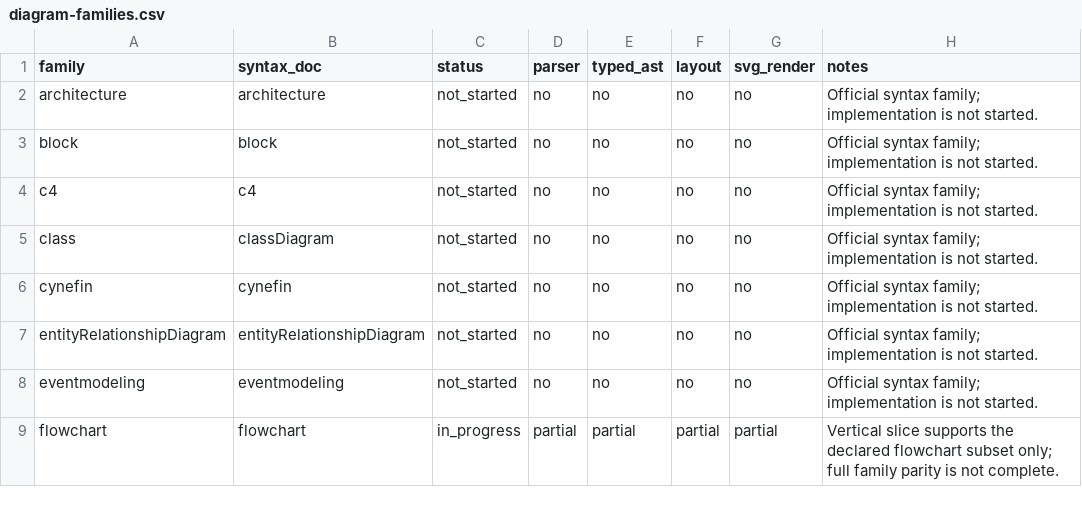
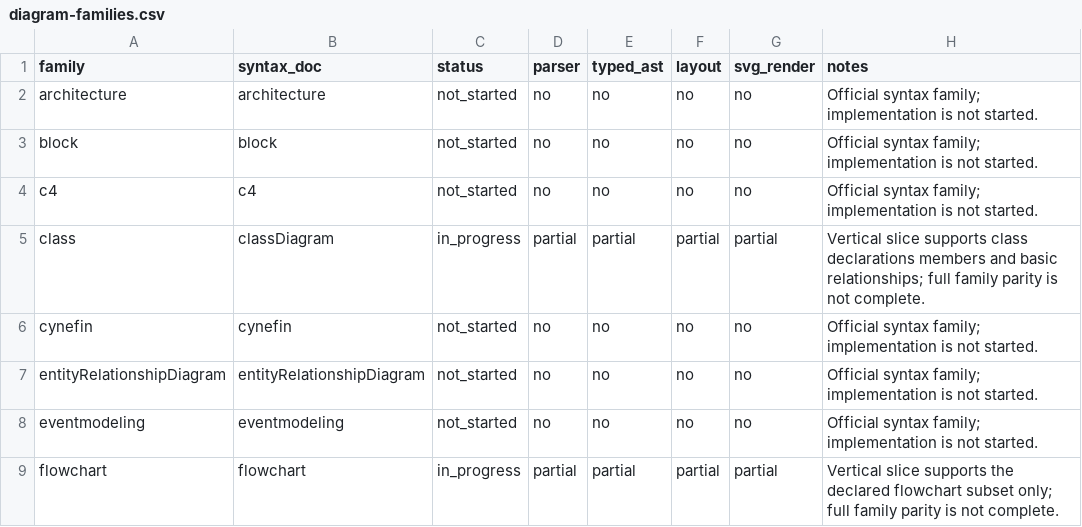
Before and after one commit to botiverse/mermaid-native, a CSV file: compatibility/diagram-families.csv, drawn as a sheet; only a part is shown.

Commit message:
feat(parser): add class diagram vertical slice
Signed-off-by: Mahua <mahua@mail.build>

```diff
--- a/compatibility/diagram-families.csv
+++ b/compatibility/diagram-families.csv
@@ -4,3 +4,3 @@ block,block,not_started,no,no,no,no,Official syntax family; implementation is no
 c4,c4,not_started,no,no,no,no,Official syntax family; implementation is not started.
-class,classDiagram,not_started,no,no,no,no,Official syntax family; implementation is not started.
+class,classDiagram,in_progress,partial,partial,partial,partial,Vertical slice supports class declarations members and basic relationships; full family parity is not complete.
 cynefin,cynefin,not_started,no,no,no,no,Official syntax family; implementation is not started.
```
Also changed, not shown: 9 other files.
